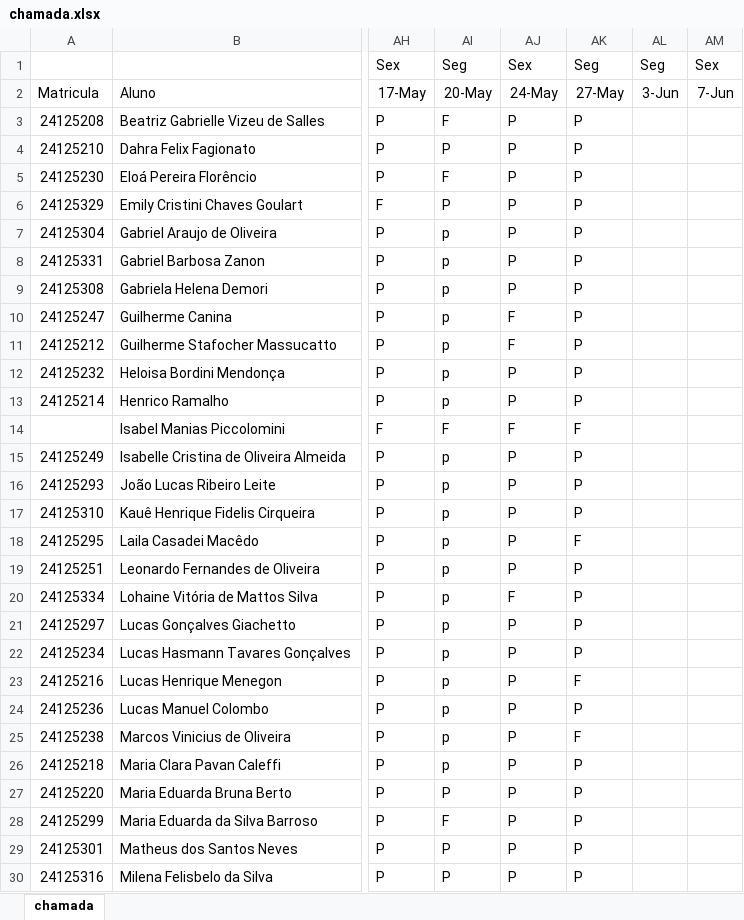
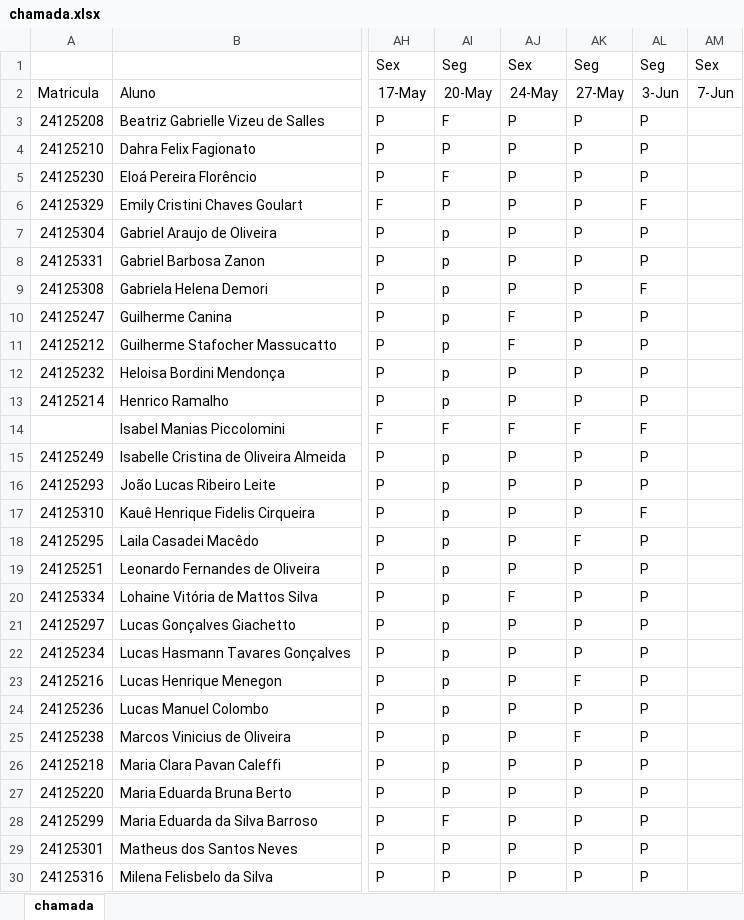
Before and after one commit to wellifabio/sesi2024, an Excel workbook: 2em/1DES/chamada.xlsx, sheet chamada, drawn as a sheet; only a part is shown, gaps mark what is left out; values as stored, in another font and other column widths than the file's, no borders; conditional formats not drawn; the diff covers the shown part only; the diff names each change by its address in the sheet, - before the commit and + after, or states it on an @@ line.

Commit message:
chamada

```diff
--- a/2em/1DES/chamada.xlsx (sheet chamada)
+++ b/2em/1DES/chamada.xlsx (sheet chamada)
-AL3:AL5: (empty)
+AL3:AL5: P
-AL6: (empty)
+AL6: F
-AL7:AL8: (empty)
+AL7:AL8: P
-AL9: (empty)
+AL9: F
-AL10:AL13: (empty)
+AL10:AL13: P
-AL14: (empty)
+AL14: F
-AL15:AL16: (empty)
+AL15:AL16: P
-AL17: (empty)
+AL17: F
-AL18:AL30: (empty)
+AL18:AL30: P
```
Also changed, not shown: 4 edited cells elsewhere in this sheet.
